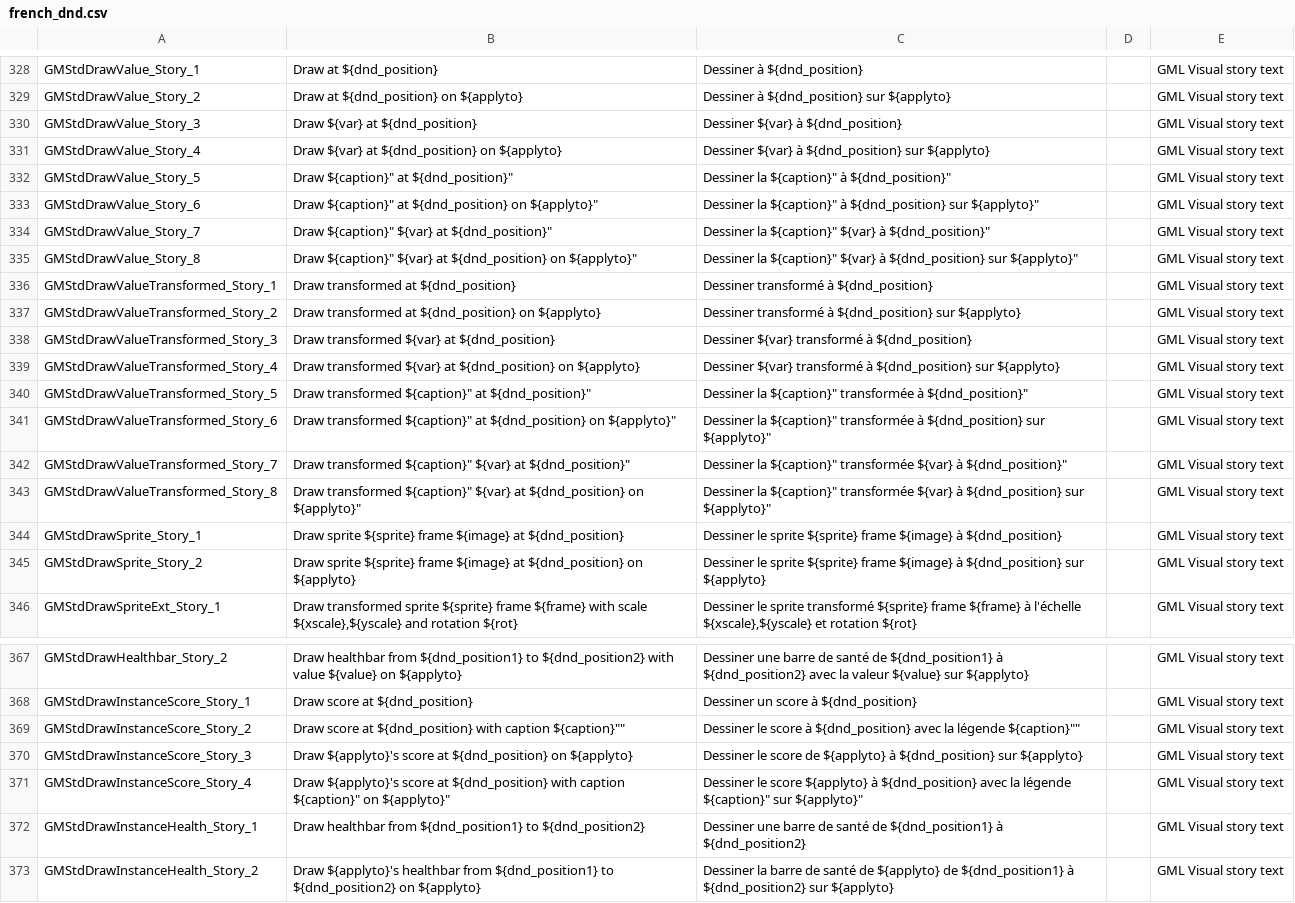
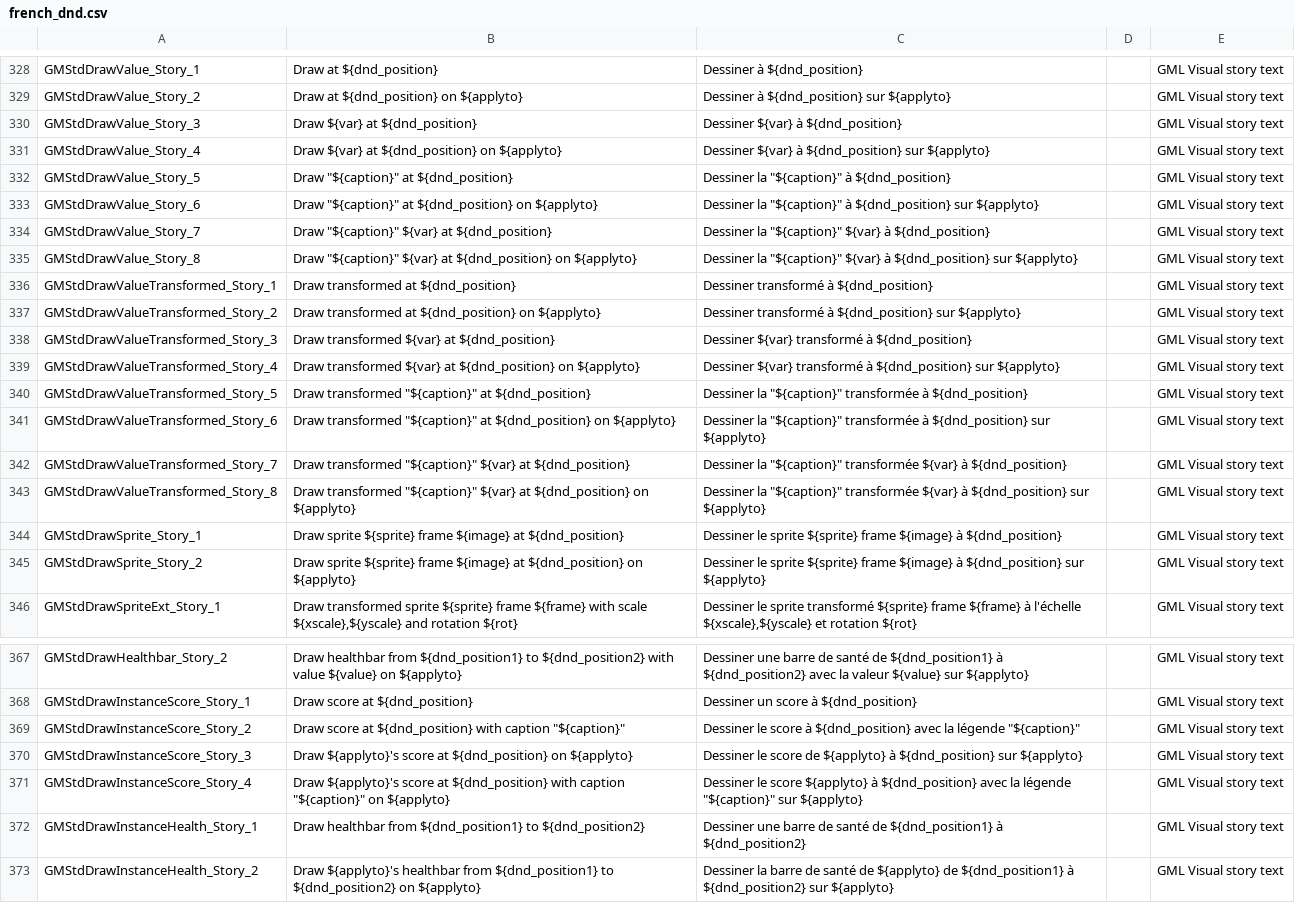
Before and after one commit to YoYoGames/IDE_Localisation_French, a CSV file: french_dnd.csv, drawn as a sheet; only a part is shown, gaps mark what is left out.

```diff
--- a/french_dnd.csv
+++ b/french_dnd.csv
@@ -331,6 +331,6 @@ GMStdDrawValue_Story_3,Draw  ${var} at ${dnd_position},Dessiner ${var} à ${dnd_
 GMStdDrawValue_Story_4,Draw  ${var} at ${dnd_position} on ${applyto},Dessiner ${var} à ${dnd_position} sur ${applyto},,GML Visual story text
-GMStdDrawValue_Story_5,"Draw "${caption}" at ${dnd_position}","Dessiner la "${caption}" à ${dnd_position}",,GML Visual story text
-GMStdDrawValue_Story_6,"Draw "${caption}" at ${dnd_position} on ${applyto}","Dessiner la "${caption}" à ${dnd_position} sur ${applyto}",,GML Visual story text
-GMStdDrawValue_Story_7,"Draw "${caption}" ${var} at ${dnd_position}","Dessiner la "${caption}" ${var} à ${dnd_position}",,GML Visual story text
-GMStdDrawValue_Story_8,"Draw "${caption}" ${var} at ${dnd_position} on ${applyto}","Dessiner la "${caption}" ${var} à ${dnd_position} sur ${applyto}",,GML Visual story text
+GMStdDrawValue_Story_5,"Draw ""${caption}"" at ${dnd_position}","Dessiner la ""${caption}"" à ${dnd_position}",,GML Visual story text
+GMStdDrawValue_Story_6,"Draw ""${caption}"" at ${dnd_position} on ${applyto}","Dessiner la ""${caption}"" à ${dnd_position} sur ${applyto}",,GML Visual story text
+GMStdDrawValue_Story_7,"Draw ""${caption}"" ${var} at ${dnd_position}","Dessiner la ""${caption}"" ${var} à ${dnd_position}",,GML Visual story text
+GMStdDrawValue_Story_8,"Draw ""${caption}"" ${var} at ${dnd_position} on ${applyto}","Dessiner la ""${caption}"" ${var} à ${dnd_position} sur ${applyto}",,GML Visual story text
 GMStdDrawValueTransformed_Story_1,Draw transformed  at ${dnd_position},Dessiner transformé à ${dnd_position},,GML Visual story text
@@ -339,6 +339,6 @@ GMStdDrawValueTransformed_Story_3,Draw transformed  ${var} at ${dnd_position},De
 GMStdDrawValueTransformed_Story_4,Draw transformed  ${var} at ${dnd_position} on ${applyto},Dessiner ${var} transformé à ${dnd_position} sur ${applyto},,GML Visual story text
-GMStdDrawValueTransformed_Story_5,"Draw transformed "${caption}" at ${dnd_position}","Dessiner la "${caption}" transformée à ${dnd_position}",,GML Visual story text
-GMStdDrawValueTransformed_Story_6,"Draw transformed "${caption}" at ${dnd_position} on ${applyto}","Dessiner la "${caption}" transformée à ${dnd_position} sur ${applyto}",,GML Visual story text
-GMStdDrawValueTransformed_Story_7,"Draw transformed "${caption}" ${var} at ${dnd_position}","Dessiner la "${caption}" transformée ${var} à ${dnd_position}",,GML Visual story text
-GMStdDrawValueTransformed_Story_8,"Draw transformed "${caption}" ${var} at ${dnd_position} on ${applyto}","Dessiner la "${caption}" transformée ${var} à ${dnd_position} sur ${applyto}",,GML Visual story text
+GMStdDrawValueTransformed_Story_5,"Draw transformed ""${caption}"" at ${dnd_position}","Dessiner la ""${caption}"" transformée à ${dnd_position}",,GML Visual story text
+GMStdDrawValueTransformed_Story_6,"Draw transformed ""${caption}"" at ${dnd_position} on ${applyto}","Dessiner la ""${caption}"" transformée à ${dnd_position} sur ${applyto}",,GML Visual story text
+GMStdDrawValueTransformed_Story_7,"Draw transformed ""${caption}"" ${var} at ${dnd_position}","Dessiner la ""${caption}"" transformée ${var} à ${dnd_position}",,GML Visual story text
+GMStdDrawValueTransformed_Story_8,"Draw transformed ""${caption}"" ${var} at ${dnd_position} on ${applyto}","Dessiner la ""${caption}"" transformée ${var} à ${dnd_position} sur ${applyto}",,GML Visual story text
 GMStdDrawSprite_Story_1,Draw sprite ${sprite} frame ${image} at ${dnd_position},Dessiner le sprite ${sprite} frame ${image} à ${dnd_position},,GML Visual story text
@@ -368,5 +368,5 @@ GMStdDrawHealthbar_Story_2,Draw healthbar from ${dnd_position1} to ${dnd_positio
 GMStdDrawInstanceScore_Story_1,Draw score at ${dnd_position},Dessiner un score à ${dnd_position},,GML Visual story text
-GMStdDrawInstanceScore_Story_2,"Draw score at ${dnd_position} with caption "${caption}"","Dessiner le score à ${dnd_position} avec la légende "${caption}"",,GML Visual story text
+GMStdDrawInstanceScore_Story_2,"Draw score at ${dnd_position} with caption ""${caption}""","Dessiner le score à ${dnd_position} avec la légende ""${caption}""",,GML Visual story text
 GMStdDrawInstanceScore_Story_3,Draw ${applyto}'s score at ${dnd_position} on ${applyto},Dessiner le score de ${applyto} à ${dnd_position} sur ${applyto},,GML Visual story text
-GMStdDrawInstanceScore_Story_4,"Draw ${applyto}'s score at ${dnd_position} with caption "${caption}" on ${applyto}","Dessiner le score ${applyto} à ${dnd_position} avec la légende "${caption}" sur ${applyto}",,GML Visual story text
+GMStdDrawInstanceScore_Story_4,"Draw ${applyto}'s score at ${dnd_position} with caption ""${caption}"" on ${applyto}","Dessiner le score ${applyto} à ${dnd_position} avec la légende ""${caption}"" sur ${applyto}",,GML Visual story text
 GMStdDrawInstanceHealth_Story_1,Draw healthbar from ${dnd_position1} to ${dnd_position2},Dessiner une barre de santé de ${dnd_position1} à ${dnd_position2},,GML Visual story text
```
Also changed, not shown: french.csv.
